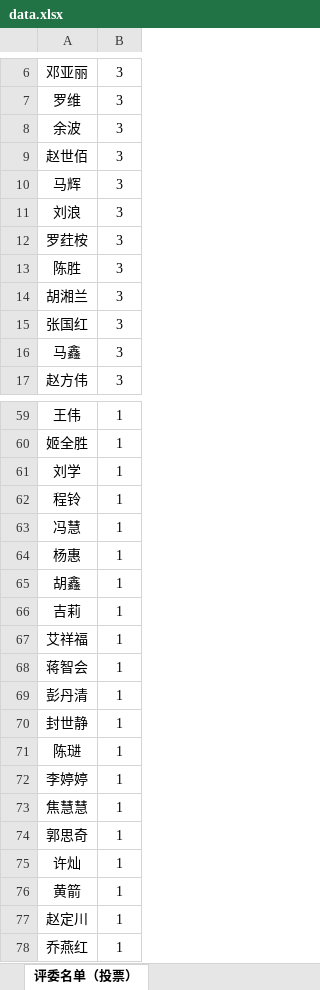
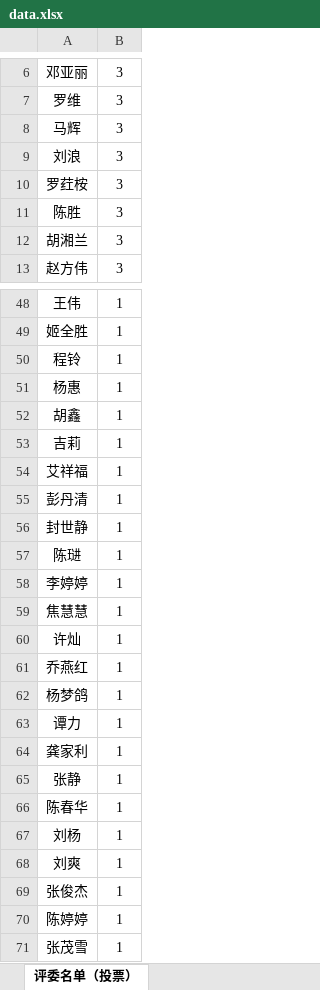
Before and after one commit to garuhester/wewin-compete, an Excel workbook: static/data.xlsx, sheet 评委名单（投票）, drawn as a sheet; only a part is shown, gaps mark what is left out; the shorter side is filled out with more unchanged rows; values as stored, in another font and other column widths than the file's, no borders; the diff covers the shown part only; the diff names each change by its address in the sheet, - before the commit and + after, or states it on an @@ line.

```diff
--- a/static/data.xlsx (sheet 评委名单（投票）)
+++ b/static/data.xlsx (sheet 评委名单（投票）)
-row 8: 余波 | 3
-row 9: 赵世佰 | 3
-row 15: 张国红 | 3
-row 16: 马鑫 | 3
-row 61: 刘学 | 1
-row 63: 冯慧 | 1
-row 68: 蒋智会 | 1
-row 74: 郭思奇 | 1
-row 76: 黄箭 | 1
-row 77: 赵定川 | 1
```
Also changed, not shown: 13 removed rows elsewhere in this sheet.
